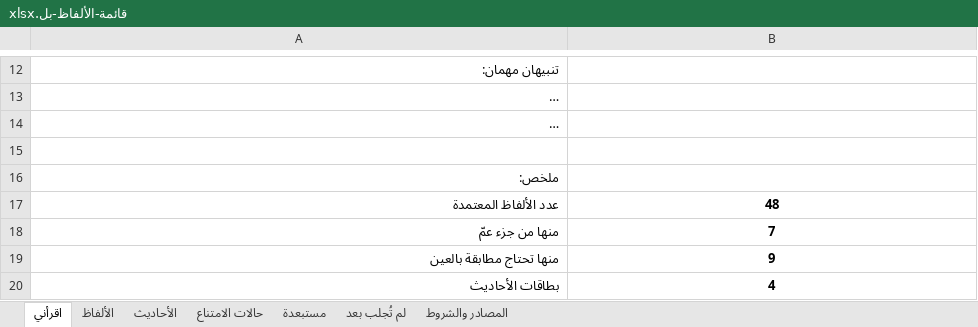
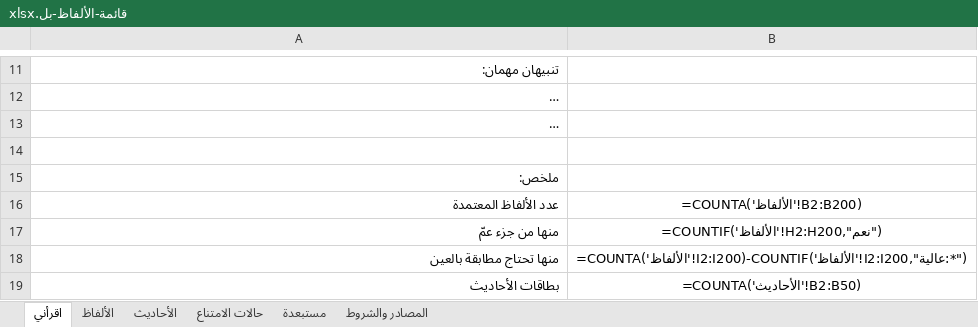
Before and after one commit to bal-quran-app/bal, an Excel workbook: قائمة-الألفاظ-بل.xlsx, sheet اقرأني, drawn as a sheet; only a part is shown, gaps mark what is left out; long unchanged cells end in …; values as stored, in another font and other column widths than the file's, no borders; formulas without a stored value are shown as written; addresses are those after the commit; the diff covers the shown part only; the diff names each change by its address in the sheet, - before the commit and + after, or states it on an @@ line.

Commit message:
Add files via upload
استكمال الألفاظ المؤجلة

```diff
--- a/قائمة-الألفاظ-بل.xlsx (sheet اقرأني)
+++ b/قائمة-الألفاظ-بل.xlsx (sheet اقرأني)
-sheet tab: لم تُجلب بعد
-B16: 48
+B16: =COUNTA('الألفاظ'!B2:B200)
-B17: 7
+B17: =COUNTIF('الألفاظ'!H2:H200,"نعم")
-B18: 9
+B18: =COUNTA('الألفاظ'!I2:I200)-COUNTIF('الألفاظ'!I2:I200,"عالية:*")
-B19: 4
+B19: =COUNTA('الأحاديث'!B2:B50)
```
Also changed, not shown: 2 removed rows and 4 edited cells elsewhere in this sheet, sheet الألفاظ, sheet حالات الامتناع, charts or pictures.
